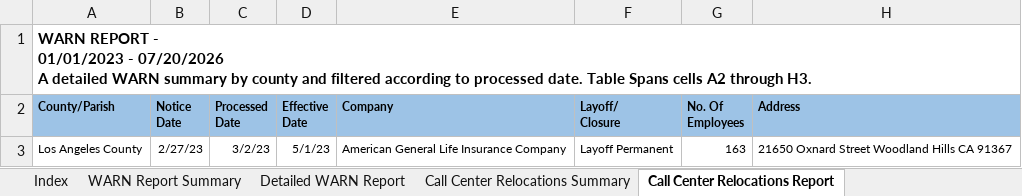
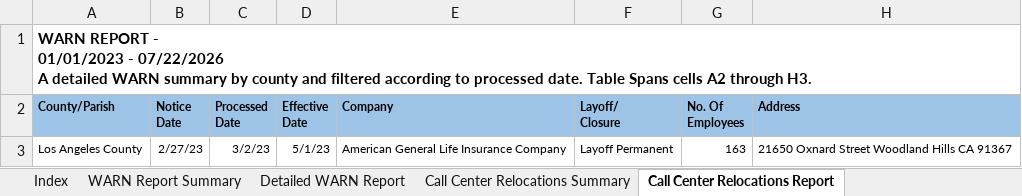
Before and after one commit to KristiJChoi/warnalerts, an Excel workbook: data/warn_report.xlsx, sheet Call Center Relocations Report, drawn as a sheet; values as stored, in another font and other column widths than the file's, no borders; table styles not drawn; ↵ is a line break in a cell; the diff names each change by its address in the sheet, - before the commit and + after, or states it on an @@ line.

```diff
--- a/data/warn_report.xlsx (sheet Call Center Relocations Report)
+++ b/data/warn_report.xlsx (sheet Call Center Relocations Report)
-A1 (County/Parish): …01/01/2023 - 07/20/2026 ↵ A detailed…
+A1 (County/Parish): …01/01/2023 - 07/22/2026 ↵ A detailed…
```
Also changed, not shown: sheet Detailed WARN Report, sheet WARN Report Summary.
